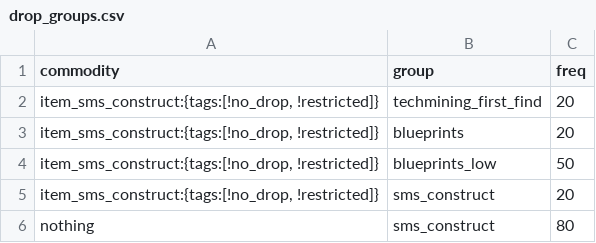
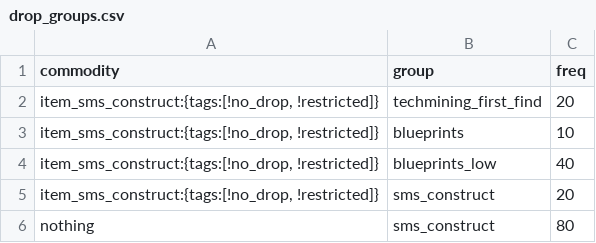
Before and after one commit to qcwxezda/Starsector-Ship-Mastery-System, a CSV file: data/campaign/procgen/drop_groups.csv, drawn as a sheet.

```diff
--- a/data/campaign/procgen/drop_groups.csv
+++ b/data/campaign/procgen/drop_groups.csv
@@ -2,4 +2,4 @@ commodity,group,freq
 "item_sms_construct:{tags:[!no_drop, !restricted]}",techmining_first_find,20
-"item_sms_construct:{tags:[!no_drop, !restricted]}",blueprints,20
-"item_sms_construct:{tags:[!no_drop, !restricted]}",blueprints_low,50
+"item_sms_construct:{tags:[!no_drop, !restricted]}",blueprints,10
+"item_sms_construct:{tags:[!no_drop, !restricted]}",blueprints_low,40
 "item_sms_construct:{tags:[!no_drop, !restricted]}",sms_construct,20
```
Also changed, not shown: data/campaign/rules.csv, 17 other files.
